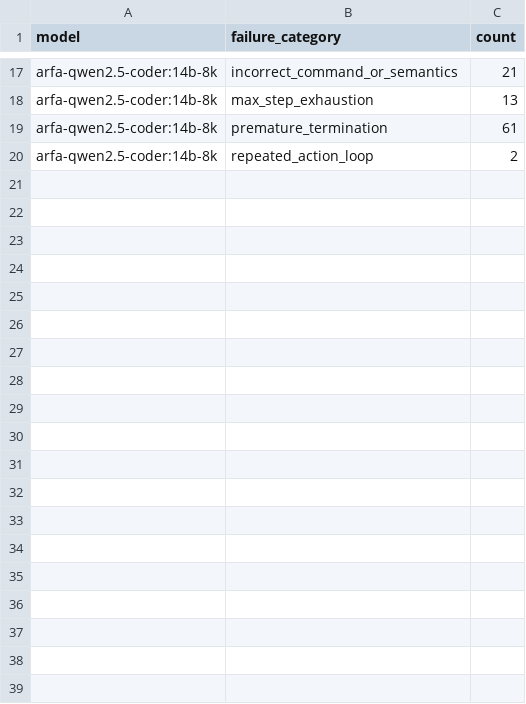
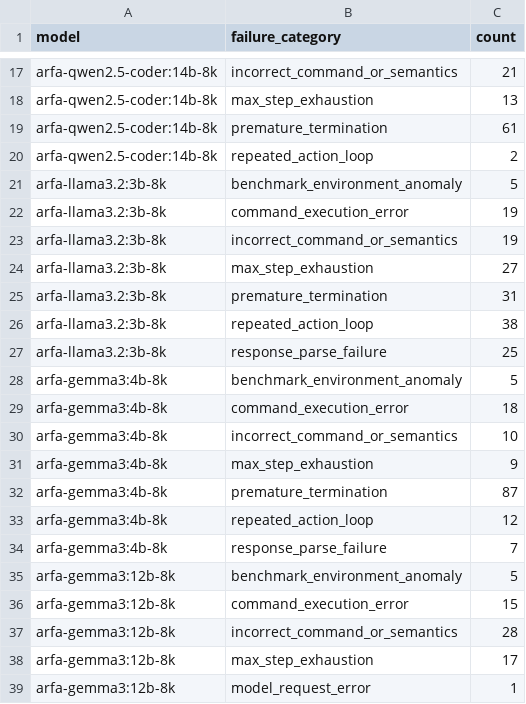
Before and after one commit to ChangIsHere/ARFA, a CSV file: docs/phase2_writing_bundle/metrics/failure_counts.csv, drawn as a sheet; only a part is shown, gaps mark what is left out; the diff covers the shown part only; the diff names each change by its address in the sheet, - before the commit and + after, or states it on an @@ line.

```diff
--- a/docs/phase2_writing_bundle/metrics/failure_counts.csv
+++ b/docs/phase2_writing_bundle/metrics/failure_counts.csv
+row 21: arfa-llama3.2:3b-8k | benchmark_environment_anomaly | 5
+row 22: arfa-llama3.2:3b-8k | command_execution_error | 19
+row 23: arfa-llama3.2:3b-8k | incorrect_command_or_semantics | 19
+row 24: arfa-llama3.2:3b-8k | max_step_exhaustion | 27
+row 25: arfa-llama3.2:3b-8k | premature_termination | 31
+row 26: arfa-llama3.2:3b-8k | repeated_action_loop | 38
+row 27: arfa-llama3.2:3b-8k | response_parse_failure | 25
+row 28: arfa-gemma3:4b-8k | benchmark_environment_anomaly | 5
+row 29: arfa-gemma3:4b-8k | command_execution_error | 18
+row 30: arfa-gemma3:4b-8k | incorrect_command_or_semantics | 10
+row 31: arfa-gemma3:4b-8k | max_step_exhaustion | 9
+row 32: arfa-gemma3:4b-8k | premature_termination | 87
+row 33: arfa-gemma3:4b-8k | repeated_action_loop | 12
+row 34: arfa-gemma3:4b-8k | response_parse_failure | 7
+row 35: arfa-gemma3:12b-8k | benchmark_environment_anomaly | 5
+row 36: arfa-gemma3:12b-8k | command_execution_error | 15
+row 37: arfa-gemma3:12b-8k | incorrect_command_or_semantics | 28
+row 38: arfa-gemma3:12b-8k | max_step_exhaustion | 17
+row 39: arfa-gemma3:12b-8k | model_request_error | 1
```
Also changed, not shown: 18 added rows elsewhere in this file, docs/phase2_writing_bundle/metrics/main_results.csv, docs/phase2_writing_bundle/metrics/main_results_gold_healthy.csv, 48 other files.
